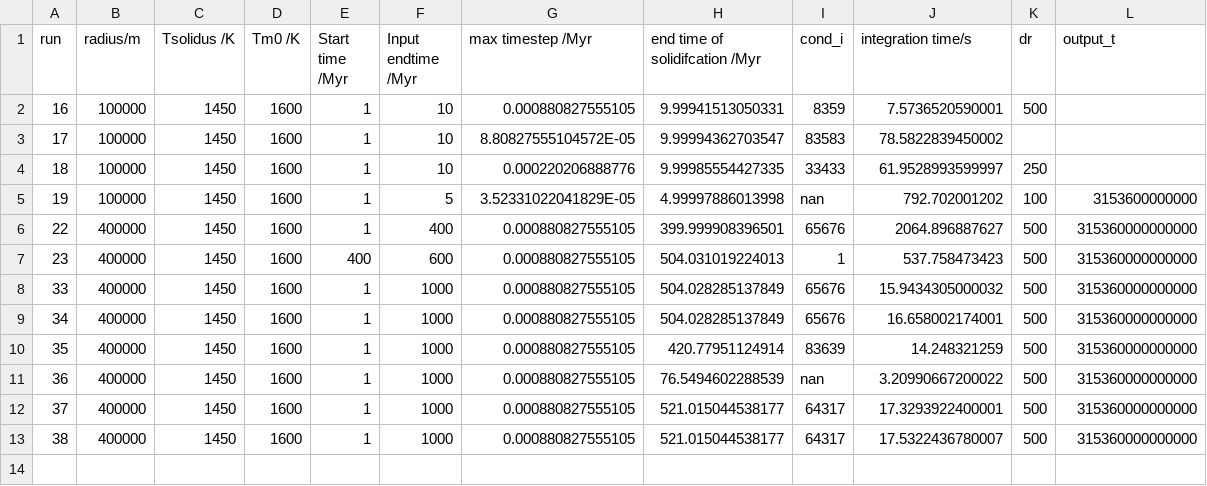
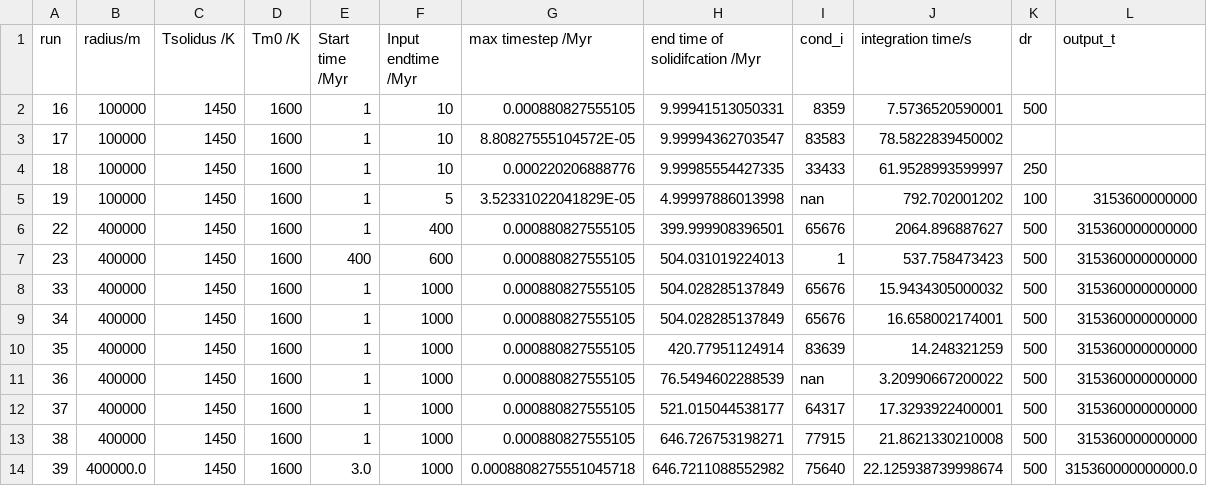
Before and after one commit to Hannah-RS/planetesimal-magnetic-history, a CSV file: Version4/run_info3.csv, drawn as a sheet.

```diff
--- a/Version4/run_info3.csv
+++ b/Version4/run_info3.csv
@@ -12,2 +12,3 @@ run,radius/m,Tsolidus /K,Tm0 /K,Start time /Myr,Input endtime /Myr,max timestep
 37,400000,1450,1600,1,1000,0.000880827555105,521.015044538177,64317,17.3293922400001,500,315360000000000
-38,400000,1450,1600,1,1000,0.000880827555105,521.015044538177,64317,17.5322436780007,500,315360000000000
+38,400000,1450,1600,1,1000,0.000880827555105,646.726753198271,77915,21.8621330210008,500,315360000000000
+39,400000.0,1450,1600,3.0,1000,0.0008808275551045718,646.7211088552982,75640,22.125938739998674,500,315360000000000.0
```
Also changed, not shown: 5 other files.
